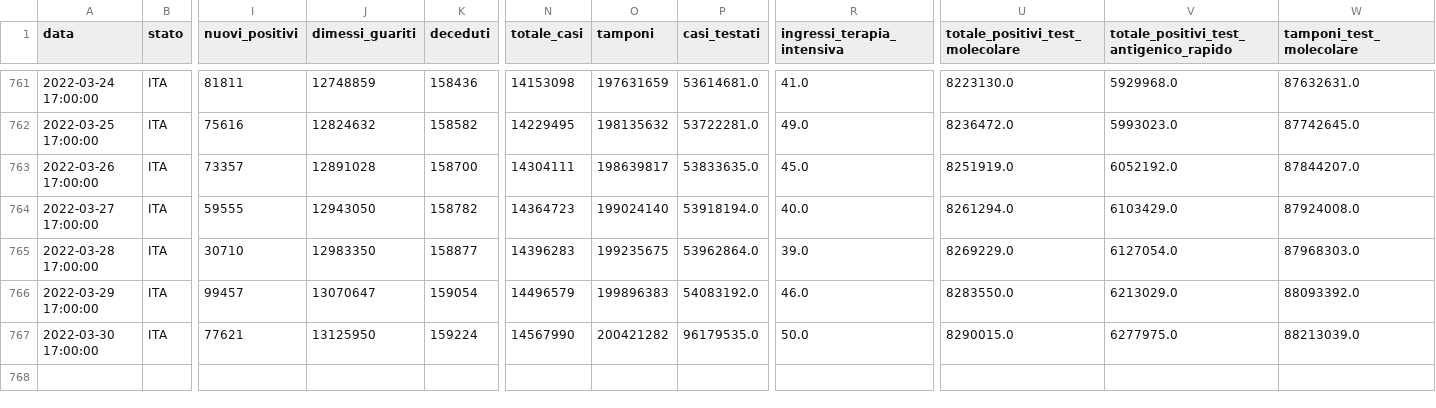
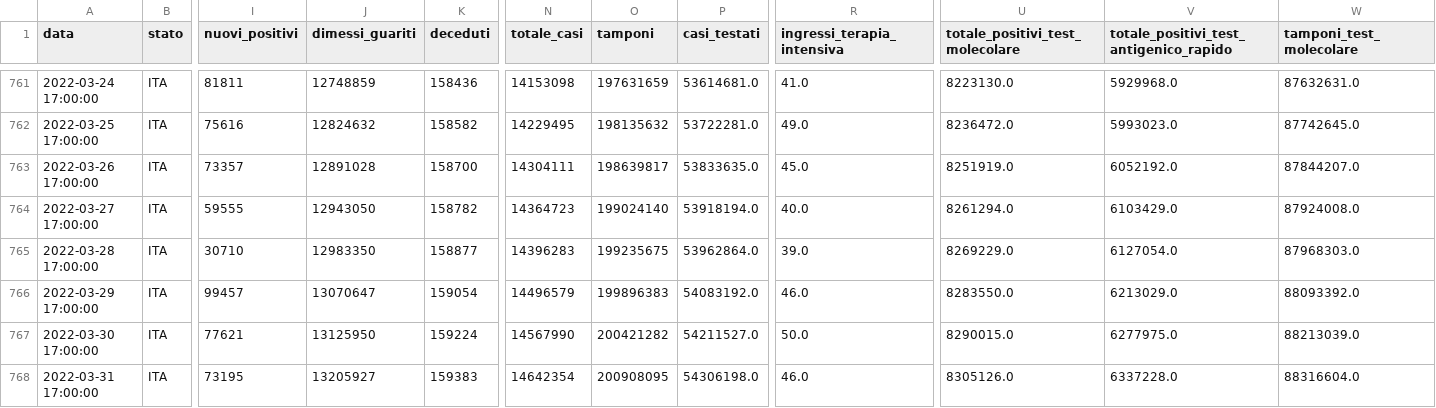
Before and after one commit to Luca-Terrazzan/covid-analysis, a CSV file: data/global-latest-data-with-proportions.csv, drawn as a sheet; only a part is shown, gaps mark what is left out; rows hold the shown columns only; the diff names each change by its address in the sheet, - before the commit and + after, or states it on an @@ line.

Commit message:
automatic data update

```diff
--- a/data/global-latest-data-with-proportions.csv
+++ b/data/global-latest-data-with-proportions.csv
-P767 (casi_testati): 96179535.0
+P767 (casi_testati): 54211527.0
+row 768: 2022-03-31 17:00:00 | ITA | 73195 | 13205927 | 159383 | 14642354 | 200908095 | 54306198.0 | 46.0 | 8305126.0 | 6337228.0 | 88316604.0
```
Also changed, not shown: data/global-latest-data.csv, 1 other file.
